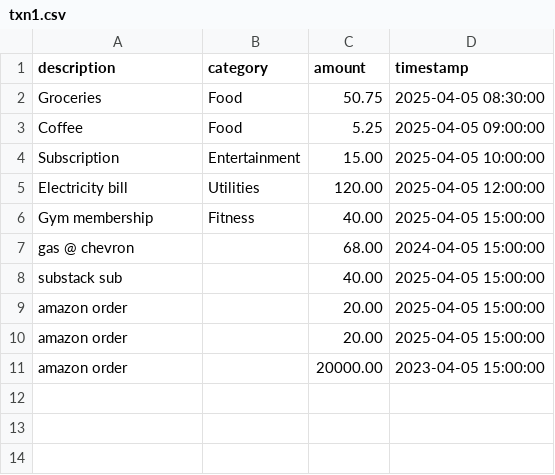
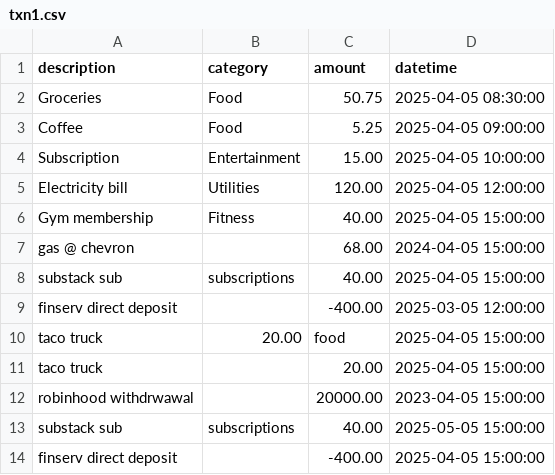
Before and after one commit to kkrausse/boookkeeping-demo, a CSV file: python-backend/demo_data/txn1.csv, drawn as a sheet.

Commit message:
more demo data, gitignore

```diff
--- a/python-backend/demo_data/txn1.csv
+++ b/python-backend/demo_data/txn1.csv
@@ -1,2 +1,2 @@
-description,category,amount,timestamp
+description,category,amount,datetime
 "Groceries","Food",50.75,"2025-04-05 08:30:00"
@@ -7,5 +7,8 @@ description,category,amount,timestamp
 "gas @ chevron",,68.00,"2024-04-05 15:00:00"
-"substack sub",,40.00,"2025-04-05 15:00:00"
-"amazon order",,20.00,"2025-04-05 15:00:00"
-"amazon order",,20.00,"2025-04-05 15:00:00"
-"amazon order",,20000.00,"2023-04-05 15:00:00"
+"substack sub",subscriptions,40.00,"2025-04-05 15:00:00"
+"finserv direct deposit",,-400.00,"2025-03-05 12:00:00"
+"taco truck",20.00,food,"2025-04-05 15:00:00"
+"taco truck",,20.00,"2025-04-05 15:00:00"
+"robinhood withdrwawal",,20000.00,"2023-04-05 15:00:00"
+"substack sub",subscriptions,40.00,"2025-05-05 15:00:00"
+"finserv direct deposit",,-400.00,"2025-04-05 15:00:00"
```
Also changed, not shown: 2 other files.
